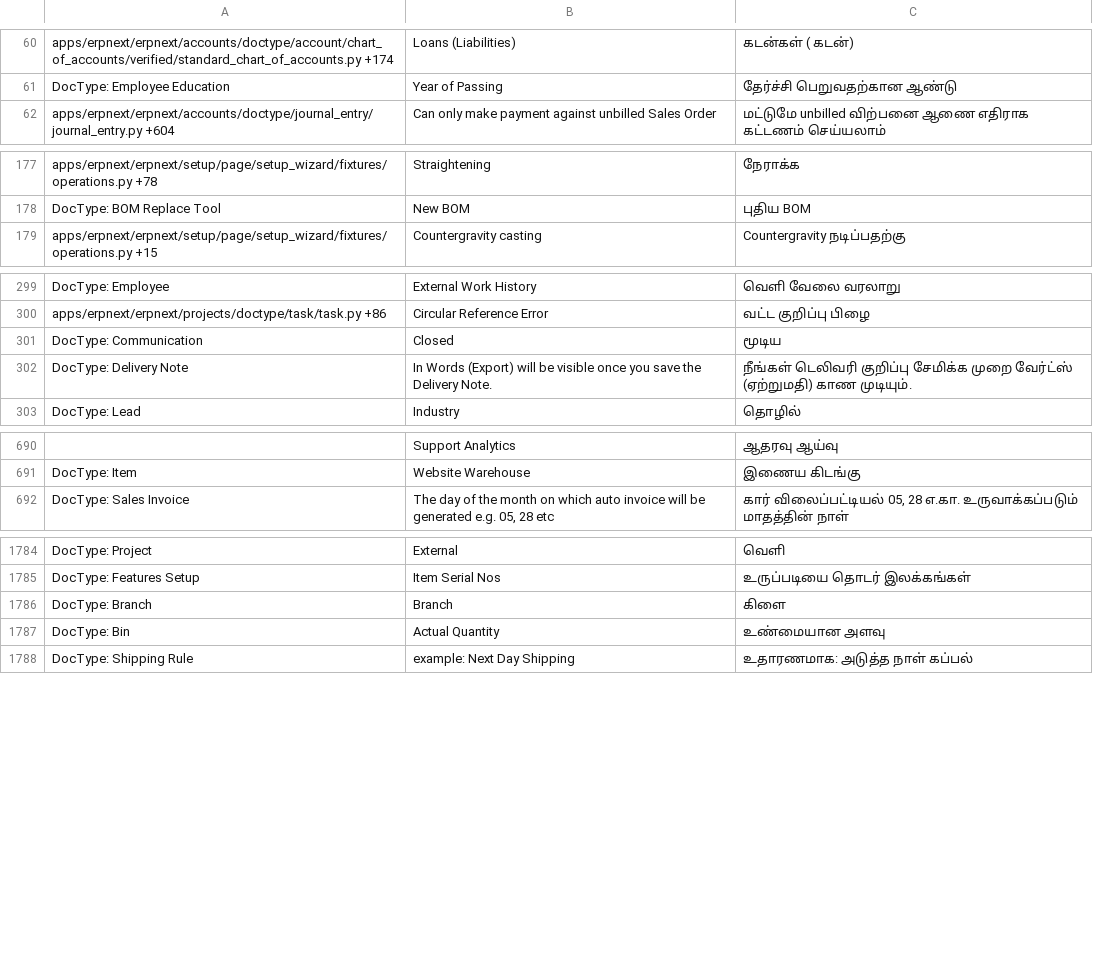
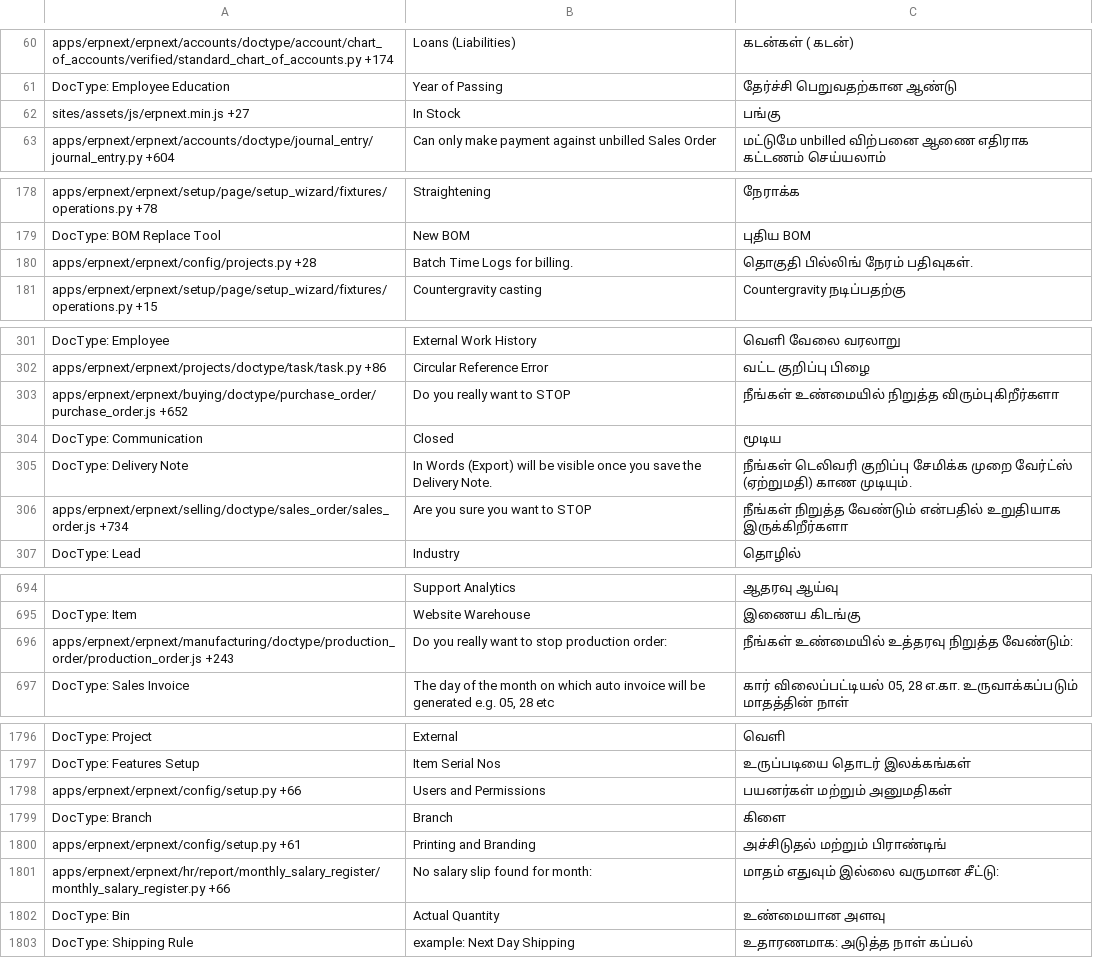
Before and after one commit to techyst-net/nexyst, a CSV file: erpnext/translations/ta.csv, drawn as a sheet; only a part is shown, gaps mark what is left out; the diff covers the shown part only; the diff names each change by its address in the sheet, - before the commit and + after, or states it on an @@ line.

```diff
--- a/erpnext/translations/ta.csv
+++ b/erpnext/translations/ta.csv
+row 62: sites/assets/js/erpnext.min.js +27 | In Stock | பங்கு
+row 180: apps/erpnext/erpnext/config/projects.py +28 | Batch Time Logs for billing. | தொகுதி பில்லிங் நேரம் பதிவுகள்.
+row 303: apps/erpnext/erpnext/buying/doctype/purchase_order/purchase_order.js +652 | Do you really want to STOP | நீங்கள் உண்மையில் நிறுத்த விரும்புகிறீர்களா
+row 306: apps/erpnext/erpnext/selling/doctype/sales_order/sales_order.js +734 | Are you sure you want to STOP | நீங்கள் நிறுத்த வேண்டும் என்பதில் உறுதியாக இருக்கிறீர்களா
+row 696: apps/erpnext/erpnext/manufacturing/doctype/production_order/production_order.js +243 | Do you really want to stop production order: | நீங்கள் உண்மையில் உத்தரவு நிறுத்த வேண்டும்:
+row 1798: apps/erpnext/erpnext/config/setup.py +66 | Users and Permissions | பயனர்கள் மற்றும் அனுமதிகள்
+row 1800: apps/erpnext/erpnext/config/setup.py +61 | Printing and Branding | அச்சிடுதல் மற்றும் பிராண்டிங்
+row 1801: apps/erpnext/erpnext/hr/report/monthly_salary_register/monthly_salary_register.py +66 | No salary slip found for month: | மாதம் எதுவும் இல்லை வருமான சீட்டு:
```
Also changed, not shown: 11 added rows elsewhere in this file, erpnext/translations/bn.csv, erpnext/translations/hi.csv, 45 other files.
